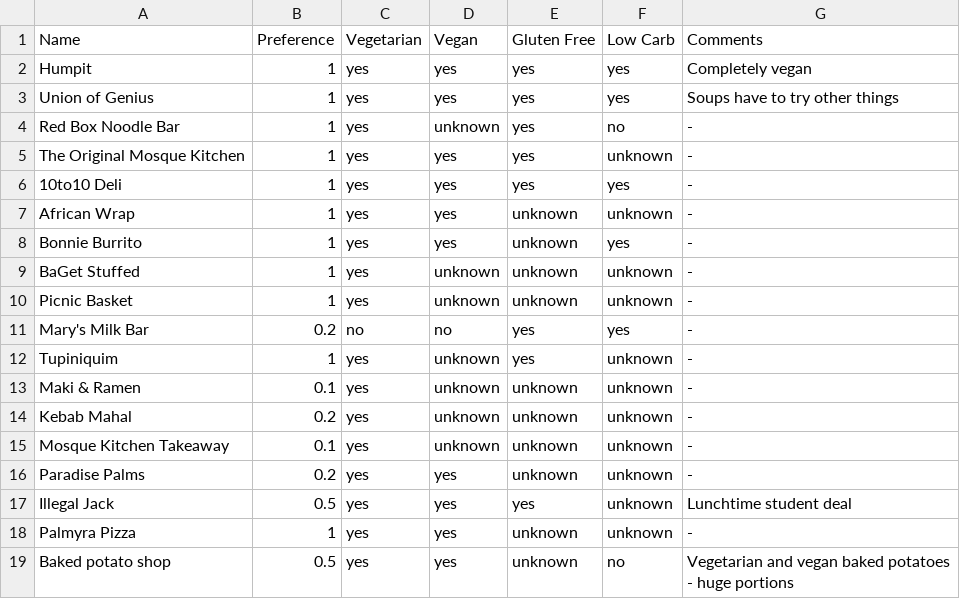
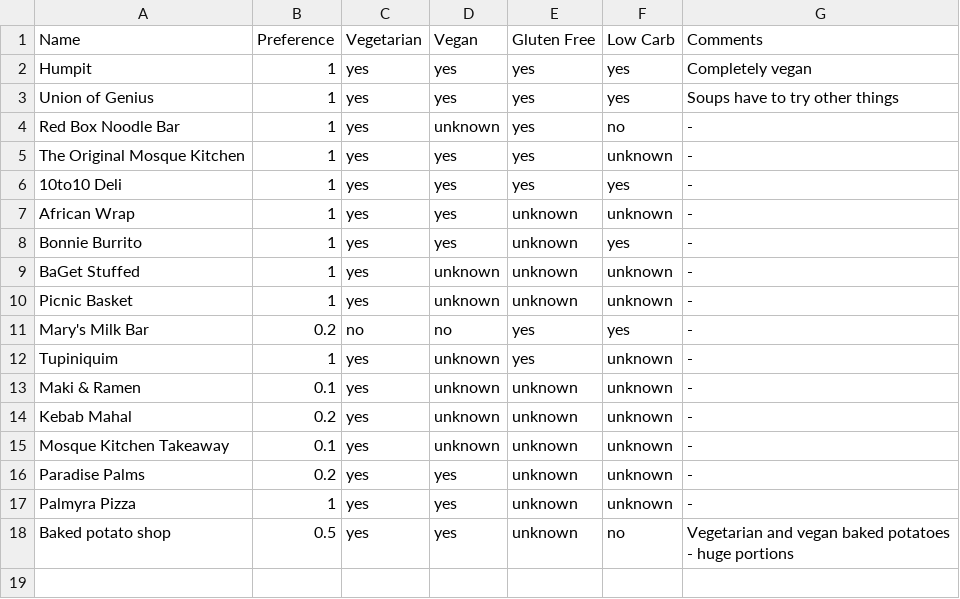
Before and after one commit to mbailleu/choose-place, a CSV file: choose_place/data/02_lunch.csv, drawn as a sheet; the diff names each change by its address in the sheet, - before the commit and + after, or states it on an @@ line.

```diff
--- a/choose_place/data/02_lunch.csv
+++ b/choose_place/data/02_lunch.csv
-row 17: Illegal Jack | 0.5 | yes | yes | yes | unknown | Lunchtime student deal
```
Also changed, not shown: choose_place/data/00_breakfast.csv, choose_place/data/01_brunch.csv, 2 other files.
